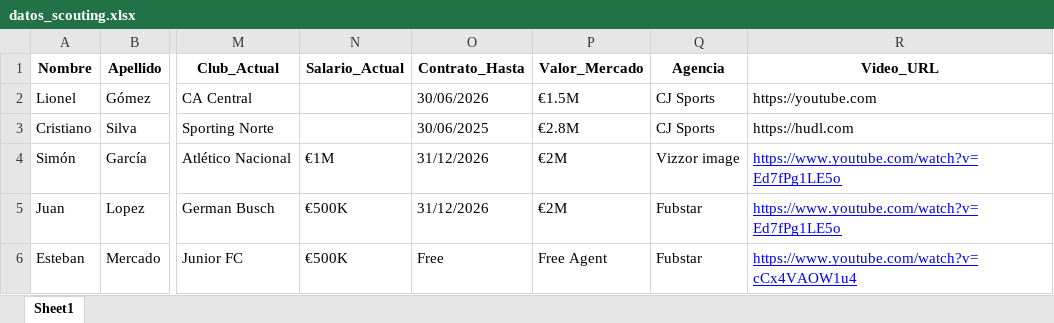
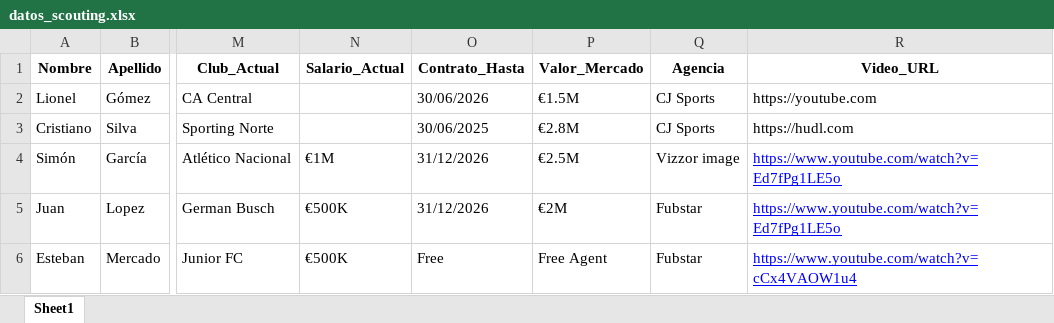
Before and after one commit to pcaicedo94/CJSportsFichasTecnicas, an Excel workbook: datos_scouting.xlsx, sheet Sheet1, drawn as a sheet; only a part is shown, gaps mark what is left out; values as stored, in another font and other column widths than the file's, no borders; the diff names each change by its address in the sheet, - before the commit and + after, or states it on an @@ line.

```diff
--- a/datos_scouting.xlsx (sheet Sheet1)
+++ b/datos_scouting.xlsx (sheet Sheet1)
-P4 (Valor_Mercado): €2M
+P4 (Valor_Mercado): €2.5M
```
Also changed, not shown: 14 other files.
